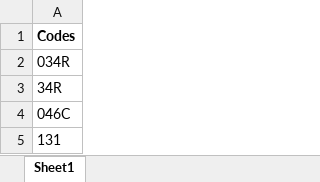
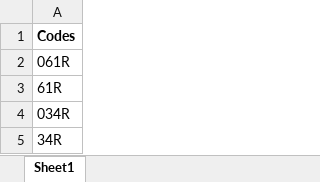
Before and after one commit to EJAgoba/Freight-Accrual-Application, an Excel workbook: all_location_codes.xlsx, sheet Sheet1, drawn as a sheet; only a part is shown; the shorter side is filled out with more unchanged rows; values as stored, in another font and other column widths than the file's, no borders; the diff names each change by its address in the sheet, - before the commit and + after, or states it on an @@ line.

Commit message:
Add files via upload

```diff
--- a/all_location_codes.xlsx (sheet Sheet1)
+++ b/all_location_codes.xlsx (sheet Sheet1)
+row 2: 061R
+row 3: 61R
```
